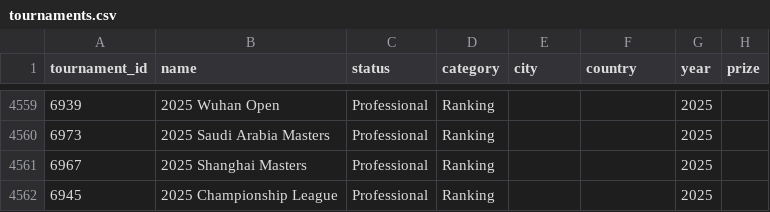
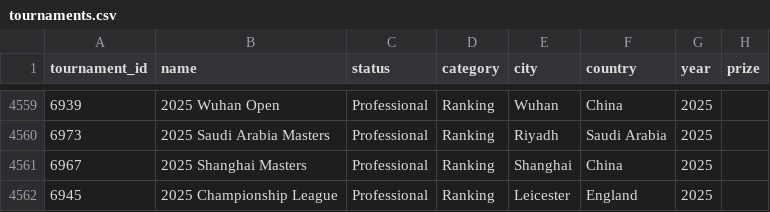
Before and after one commit to MPJL9/cue-rating, a CSV file: data/raw/tournaments.csv, drawn as a sheet; only a part is shown, gaps mark what is left out; the diff covers the shown part only.

```diff
--- a/data/raw/tournaments.csv
+++ b/data/raw/tournaments.csv
@@ -4559,4 +4559,4 @@ tournament_id,name,status,category,city,country,year,prize
-6939,2025 Wuhan Open,Professional,Ranking,,,2025,
-6973,2025 Saudi Arabia Masters,Professional,Ranking,,,2025,
-6967,2025 Shanghai Masters,Professional,Ranking,,,2025,
-6945,2025 Championship League,Professional,Ranking,,,2025,
+6939,2025 Wuhan Open,Professional,Ranking,Wuhan,China,2025,
+6973,2025 Saudi Arabia Masters,Professional,Ranking,Riyadh,Saudi Arabia,2025,
+6967,2025 Shanghai Masters,Professional,Ranking,Shanghai,China,2025,
+6945,2025 Championship League,Professional,Ranking,Leicester,England,2025,
```
Also changed, not shown: 38 edited cells elsewhere in this file, 1 other file.
